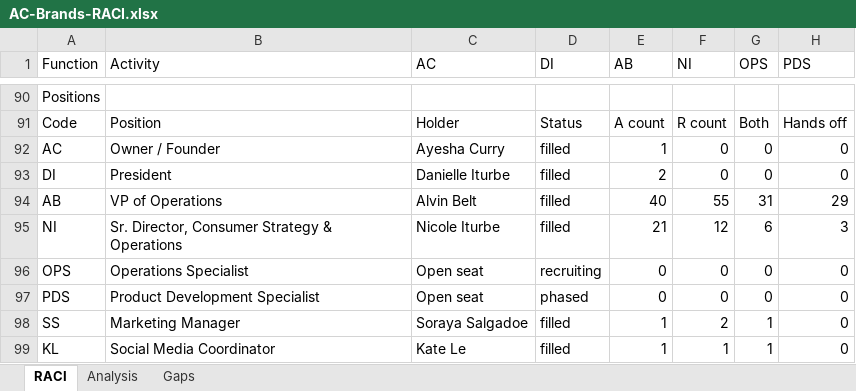
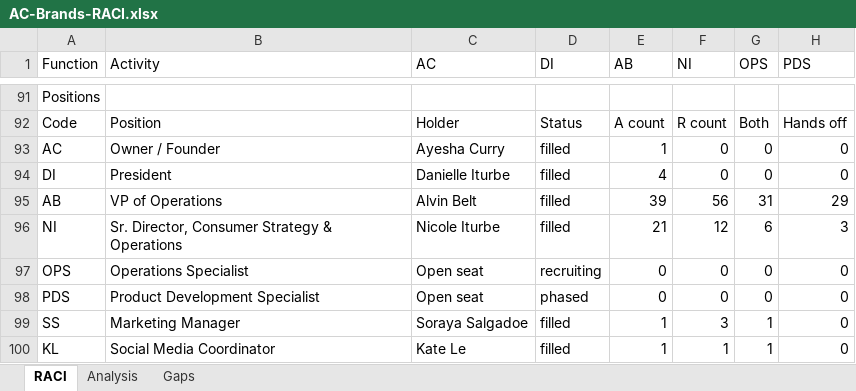
Before and after one commit to SWEETJULY26/SJ-OS, an Excel workbook: deliverables/AC-Brands-RACI.xlsx, sheet RACI, drawn as a sheet; only a part is shown, gaps mark what is left out; values as stored, in another font and other column widths than the file's, no cell formats; addresses are those after the commit; the diff covers the shown part only; the diff names each change by its address in the sheet, - before the commit and + after, or states it on an @@ line.

```diff
--- a/deliverables/AC-Brands-RACI.xlsx (sheet RACI)
+++ b/deliverables/AC-Brands-RACI.xlsx (sheet RACI)
-E94 (AB): 2
+E94 (AB): 4
-E95 (AB): 40
+E95 (AB): 39
-F95 (NI): 55
+F95 (NI): 56
-F99 (NI): 2
+F99 (NI): 3
```
Also changed, not shown: 1 added row and 63 edited cells elsewhere in this sheet, sheet Analysis, sheet Gaps, cell formats, 10 other files.
